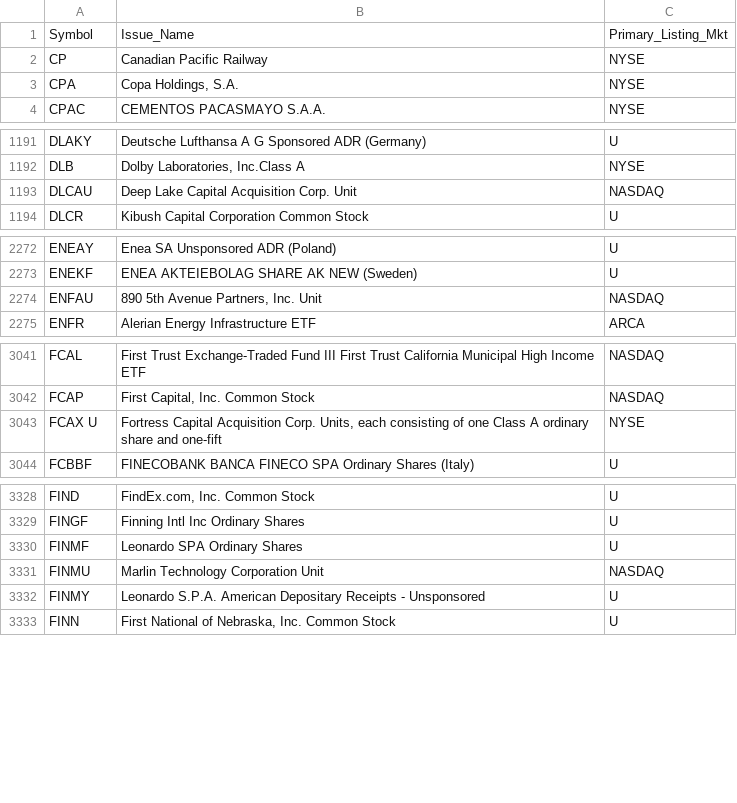
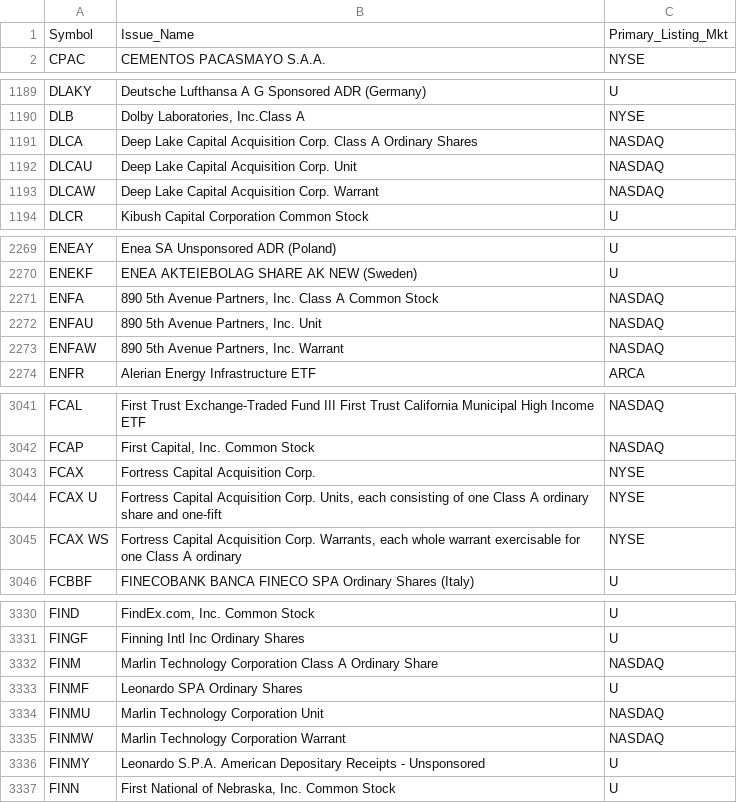
Before and after one commit to haoenhui/oats-reportable, a CSV file: oats-05000.csv, drawn as a sheet; only a part is shown, gaps mark what is left out; the diff covers the shown part only.

```diff
--- a/oats-05000.csv
+++ b/oats-05000.csv
@@ -1,4 +1,2 @@
 Symbol,Issue_Name,Primary_Listing_Mkt
-CP,Canadian Pacific Railway,NYSE
-CPA,"Copa Holdings, S.A.",NYSE
 CPAC,CEMENTOS PACASMAYO S.A.A.,NYSE
@@ -1192,3 +1190,5 @@ DLAKY,Deutsche Lufthansa A G Sponsored ADR (Germany),U
 DLB,"Dolby Laboratories, Inc.Class A",NYSE
+DLCA,Deep Lake Capital Acquisition Corp. Class A Ordinary Shares,NASDAQ
 DLCAU,Deep Lake Capital Acquisition Corp. Unit,NASDAQ
+DLCAW,Deep Lake Capital Acquisition Corp. Warrant,NASDAQ
 DLCR,Kibush Capital Corporation Common Stock,U
@@ -2273,3 +2270,5 @@ ENEAY,Enea SA Unsponsored ADR (Poland),U
 ENEKF,ENEA AKTEIEBOLAG SHARE AK NEW (Sweden),U
+ENFA,"890 5th Avenue Partners, Inc. Class A Common Stock",NASDAQ
 ENFAU,"890 5th Avenue Partners, Inc. Unit",NASDAQ
+ENFAW,"890 5th Avenue Partners, Inc. Warrant",NASDAQ
 ENFR,Alerian Energy Infrastructure ETF,ARCA
@@ -3042,3 +3042,5 @@ FCAL,First Trust Exchange-Traded Fund III First Trust California Municipal High
 FCAP,"First Capital, Inc. Common Stock",NASDAQ
+FCAX,Fortress Capital Acquisition Corp.,NYSE
 FCAX U,"Fortress Capital Acquisition Corp. Units, each consisting of one Class A ordinary share and one-fift",NYSE
+FCAX WS,"Fortress Capital Acquisition Corp. Warrants, each whole warrant exercisable for one Class A ordinary",NYSE
 FCBBF,FINECOBANK BANCA FINECO SPA Ordinary Shares (Italy),U
@@ -3329,4 +3331,6 @@ FIND,"FindEx.com, Inc. Common Stock",U
 FINGF,Finning Intl Inc Ordinary Shares,U
+FINM,Marlin Technology Corporation Class A Ordinary Share,NASDAQ
 FINMF,Leonardo SPA Ordinary Shares,U
 FINMU,Marlin Technology Corporation Unit,NASDAQ
+FINMW,Marlin Technology Corporation Warrant,NASDAQ
 FINMY,Leonardo S.P.A. American Depositary Receipts - Unsponsored,U
```
Also changed, not shown: 4 added rows, 4 removed rows and 1 edited cell elsewhere in this file, oats-00000.csv, oats-10000.csv, 2 other files.
